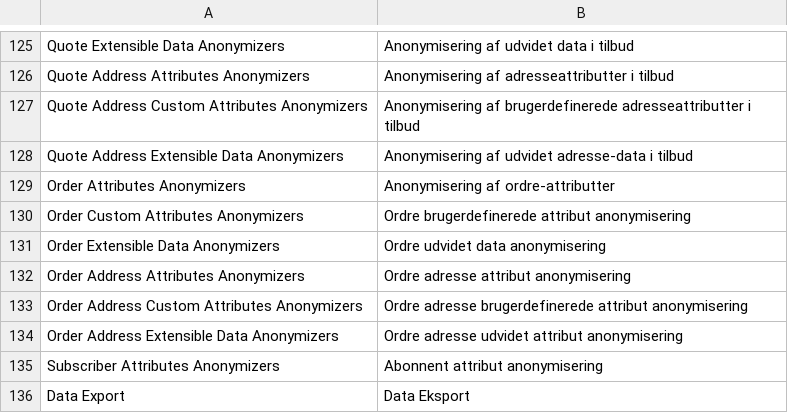
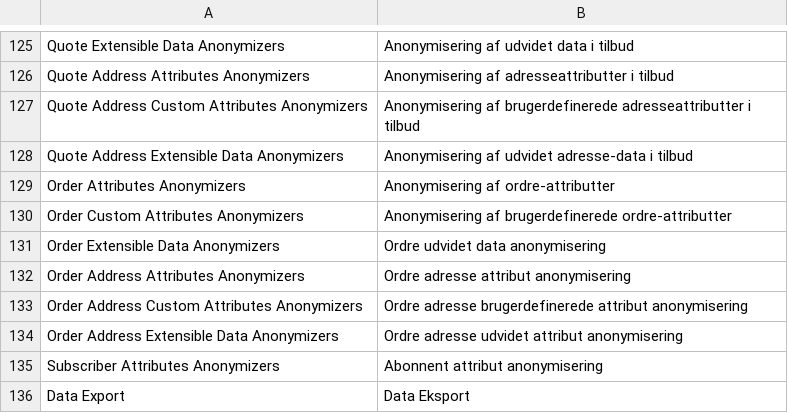
Before and after one commit to opengento/magento2-gdpr, a CSV file: i18n/da_DK.csv, drawn as a sheet; only a part is shown, gaps mark what is left out.

```diff
--- a/i18n/da_DK.csv
+++ b/i18n/da_DK.csv
@@ -129,3 +129,3 @@
 "Order Attributes Anonymizers","Anonymisering af ordre-attributter"
-"Order Custom Attributes Anonymizers","Ordre brugerdefinerede attribut anonymisering"
+"Order Custom Attributes Anonymizers","Anonymisering af brugerdefinerede ordre-attributter"
 "Order Extensible Data Anonymizers","Ordre udvidet data anonymisering"
```
